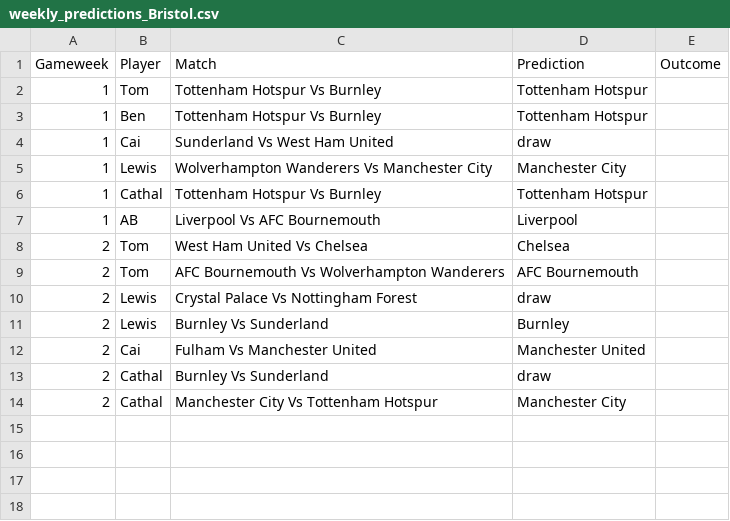
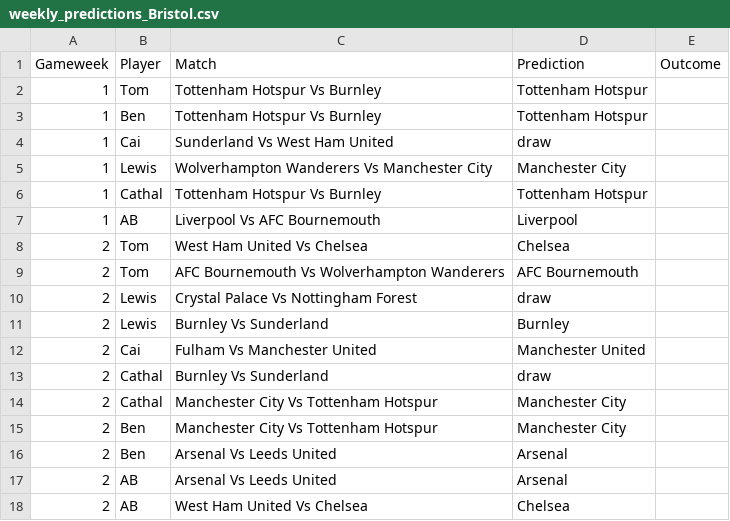
Before and after one commit to TomHigginson/TomHigginson.github.io, a CSV file: WeeklyGame/weekly_predictions_Bristol.csv, drawn as a sheet; the diff names each change by its address in the sheet, - before the commit and + after, or states it on an @@ line.

Commit message:
Teaser for 2026/27 and final predictions for GW2

```diff
--- a/WeeklyGame/weekly_predictions_Bristol.csv
+++ b/WeeklyGame/weekly_predictions_Bristol.csv
+row 15: 2 | Ben | Manchester City Vs Tottenham Hotspur | Manchester City
+row 16: 2 | Ben | Arsenal Vs Leeds United | Arsenal
+row 17: 2 | AB | Arsenal Vs Leeds United | Arsenal
+row 18: 2 | AB | West Ham United Vs Chelsea | Chelsea
```
Also changed, not shown: WeeklyGame/fixtures.csv, WeeklyGame/weekly_predictions_Woking.csv, 2 other files.
